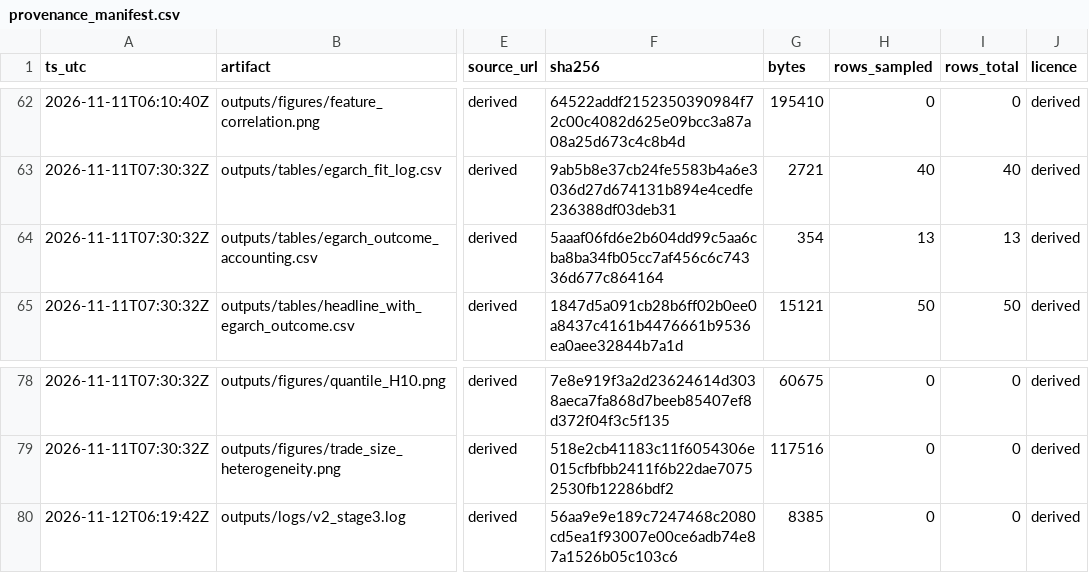
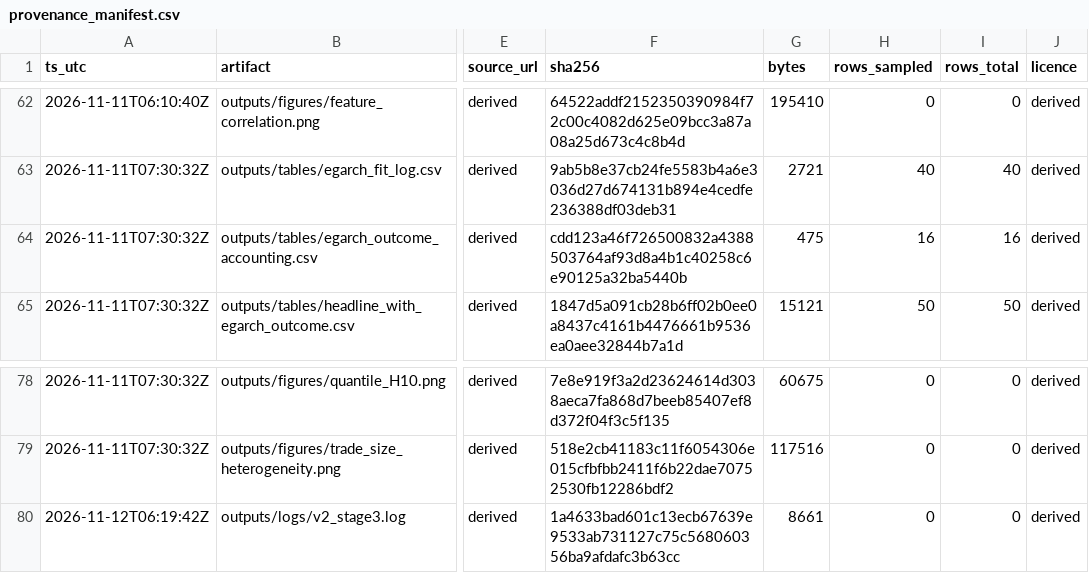
Before and after one commit to pravin001/NEPSE-floorsheet-broker-network-thesis-pipeline, a CSV file: data/metadata/provenance_manifest.csv, drawn as a sheet; only a part is shown, gaps mark what is left out; the diff names each change by its address in the sheet, - before the commit and + after, or states it on an @@ line.

```diff
--- a/data/metadata/provenance_manifest.csv
+++ b/data/metadata/provenance_manifest.csv
-F64 (sha256): 5aaaf06fd6e2b604dd99c5aa6cba8ba34fb05cc7af456c6c74336d677c864164
+F64 (sha256): cdd123a46f726500832a4388503764af93d8a4b1c40258c6e90125a32ba5440b
-G64 (bytes): 354
+G64 (bytes): 475
-H64 (rows_sampled): 13
+H64 (rows_sampled): 16
-I64 (rows_total): 13
+I64 (rows_total): 16
-F80 (sha256): 56aa9e9e189c7247468c2080cd5ea1f93007e00ce6adb74e87a1526b05c103c6
+F80 (sha256): 1a4633bad601c13ecb67639e9533ab731127c75c568060356ba9afdafc3b63cc
-G80 (bytes): 8385
+G80 (bytes): 8661
```
Also changed, not shown: outputs/tables/egarch_outcome_accounting.csv, 4 other files.
